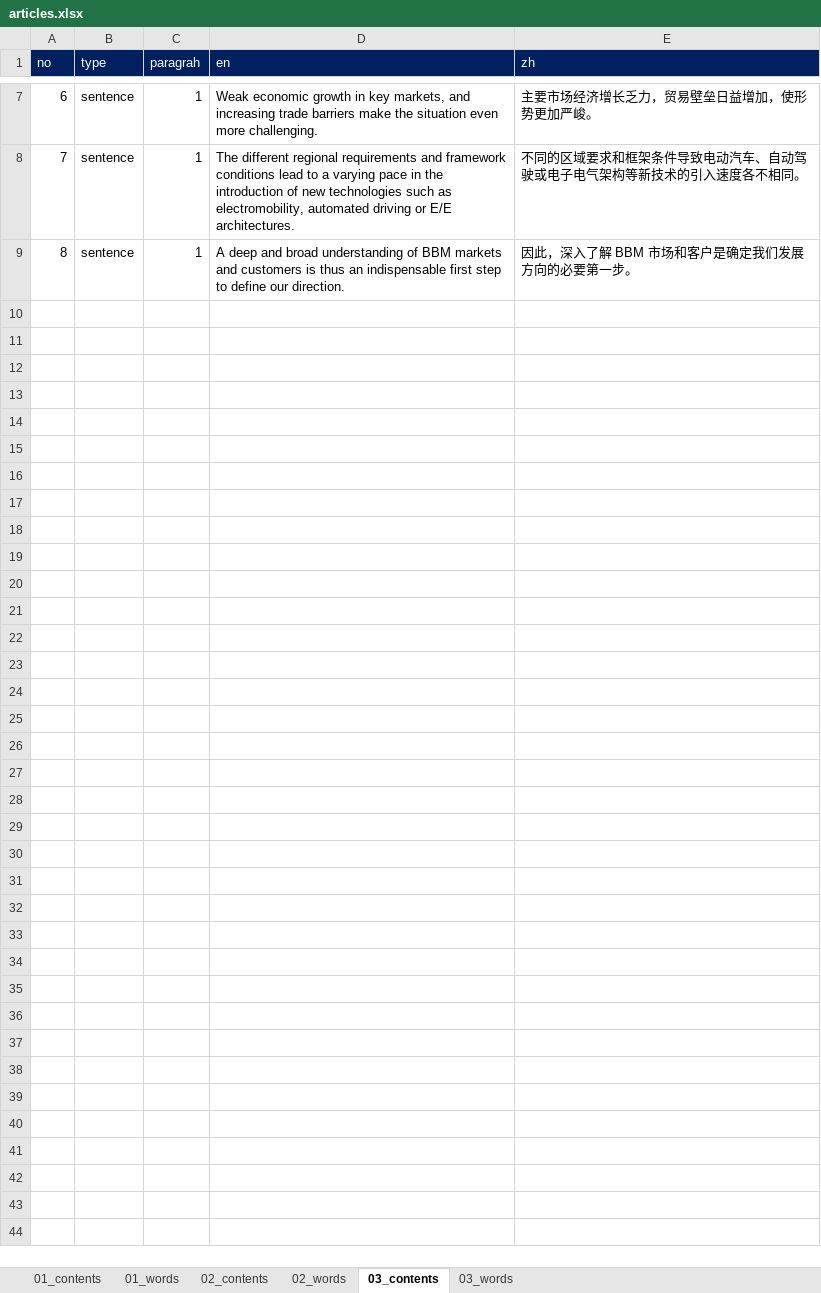
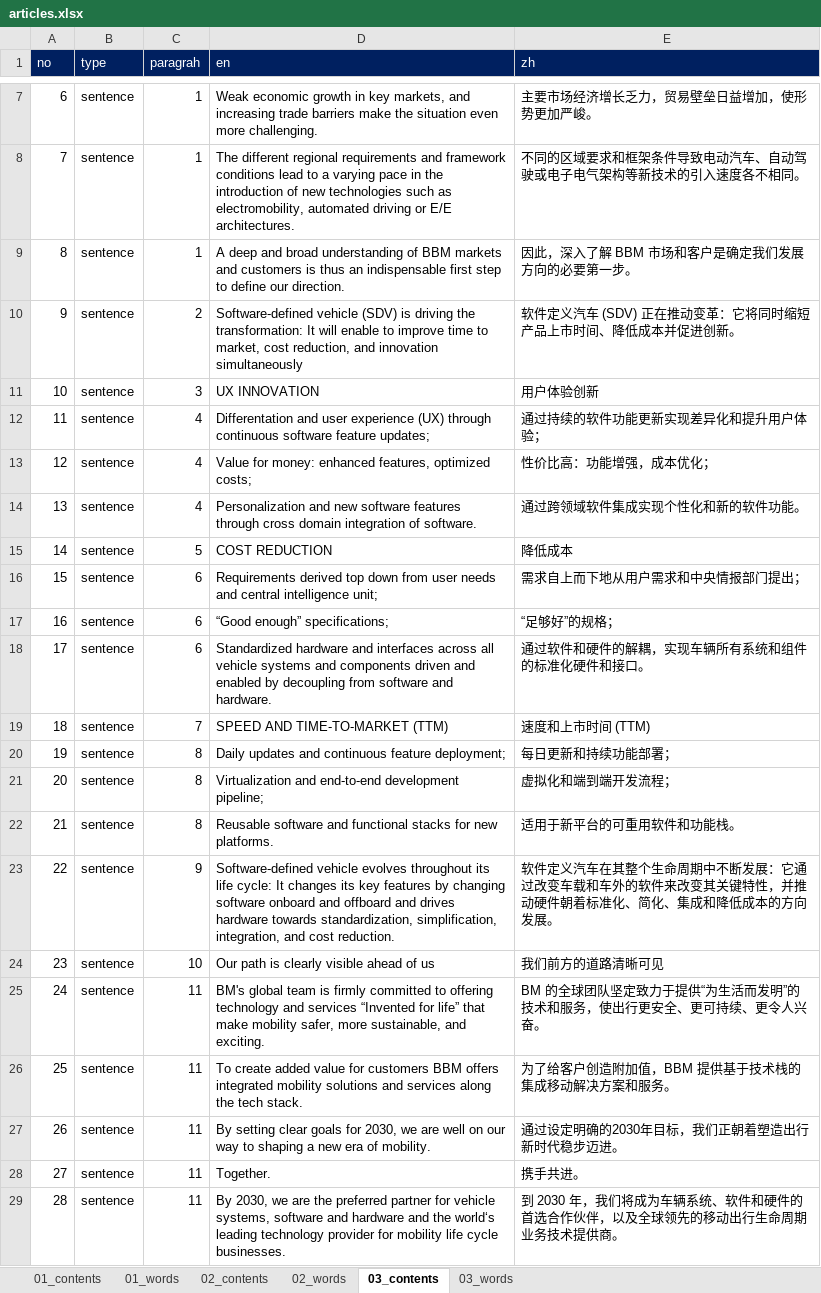
Before and after one commit to ColaLovingCat/vue_platform, an Excel workbook: public/docs/datas/articles.xlsx, sheet 03_contents, drawn as a sheet; only a part is shown, gaps mark what is left out; values as stored, in another font and other column widths than the file's, no borders; the diff names each change by its address in the sheet, - before the commit and + after, or states it on an @@ line.

```diff
--- a/public/docs/datas/articles.xlsx (sheet 03_contents)
+++ b/public/docs/datas/articles.xlsx (sheet 03_contents)
+row 10: 9 | sentence | 2 | Software-defined vehicle (SDV) is driving the transformation: It will enable to improve time to market, cost reduction, and innovation simultaneously | 软件定义汽车 (SDV) 正在推动变革：它将同时缩短产品上市时间、降低成本并促进创新。
+row 11: 10 | sentence | 3 | UX INNOVATION | 用户体验创新
+row 12: 11 | sentence | 4 | Differentation and user experience (UX) through continuous software feature updates; | 通过持续的软件功能更新实现差异化和提升用户体验；
+row 13: 12 | sentence | 4 | Value for money: enhanced features, optimized costs; | 性价比高：功能增强，成本优化；
+row 14: 13 | sentence | 4 | Personalization and new software features through cross domain integration of software. | 通过跨领域软件集成实现个性化和新的软件功能。
+row 15: 14 | sentence | 5 | COST REDUCTION | 降低成本
+row 16: 15 | sentence | 6 | Requirements derived top down from user needs and central intelligence unit; | 需求自上而下地从用户需求和中央情报部门提出；
+row 17: 16 | sentence | 6 | “Good enough” specifications; | “足够好”的规格；
+row 18: 17 | sentence | 6 | Standardized hardware and interfaces across all vehicle systems and components driven and enabled by decoupling from software and hardware. | 通过软件和硬件的解耦，实现车辆所有系统和组件的标准化硬件和接口。
+row 19: 18 | sentence | 7 | SPEED AND TIME-TO-MARKET (TTM) | 速度和上市时间 (TTM)
+row 20: 19 | sentence | 8 | Daily updates and continuous feature deployment; | 每日更新和持续功能部署；
+row 21: 20 | sentence | 8 | Virtualization and end-to-end development pipeline; | 虚拟化和端到端开发流程；
+row 22: 21 | sentence | 8 | Reusable software and functional stacks for new platforms. | 适用于新平台的可重用软件和功能栈。
+row 23: 22 | sentence | 9 | Software-defined vehicle evolves throughout its life cycle: It changes its key features by changing software onboard and offboard and drives hardware towards standardization, simplification, integration, and cost reduction. | 软件定义汽车在其整个生命周期中不断发展：它通过改变车载和车外的软件来改变其关键特性，并推动硬件朝着标准化、简化、集成和降低成本的方向发展。
+row 24: 23 | sentence | 10 | Our path is clearly visible ahead of us | 我们前方的道路清晰可见
+row 25: 24 | sentence | 11 | BM's global team is firmly committed to offering technology and services “Invented for life” that make mobility safer, more sustainable, and exciting. | BM 的全球团队坚定致力于提供“为生活而发明”的技术和服务，使出行更安全、更可持续、更令人兴奋。
+row 26: 25 | sentence | 11 | To create added value for customers BBM offers integrated mobility solutions and services along the tech stack. | 为了给客户创造附加值，BBM 提供基于技术栈的集成移动解决方案和服务。
+row 27: 26 | sentence | 11 | By setting clear goals for 2030, we are well on our way to shaping a new era of mobility. | 通过设定明确的2030年目标，我们正朝着塑造出行新时代稳步迈进。
+row 28: 27 | sentence | 11 | Together. | 携手共进。
+row 29: 28 | sentence | 11 | By 2030, we are the preferred partner for vehicle systems, software and hardware and the world‘s leading technology provider for mobility life cycle businesses. | 到 2030 年，我们将成为车辆系统、软件和硬件的首选合作伙伴，以及全球领先的移动出行生命周期业务技术提供商。
```
Also changed, not shown: 1 other file.
